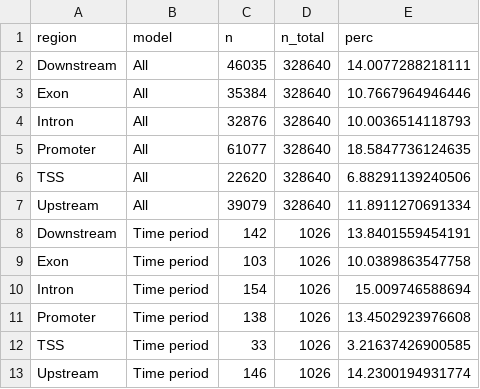
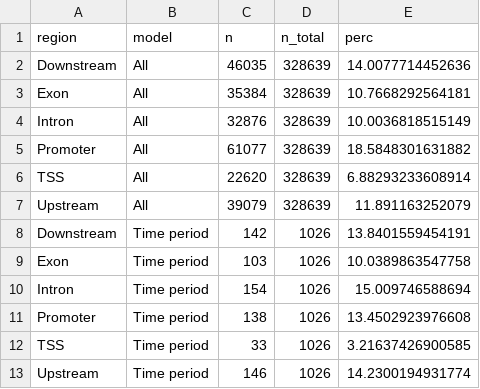
Before and after one commit to rshuhuachen/ms_epi_effort, a CSV file: results/modeloutput/changing/summary_regions_sig_cpgs.csv, drawn as a sheet.

```diff
--- a/results/modeloutput/changing/summary_regions_sig_cpgs.csv
+++ b/results/modeloutput/changing/summary_regions_sig_cpgs.csv
@@ -1,8 +1,8 @@
 region,model,n,n_total,perc
-Downstream,All,46035,328640,14.0077288218111
-Exon,All,35384,328640,10.7667964946446
-Intron,All,32876,328640,10.0036514118793
-Promoter,All,61077,328640,18.5847736124635
-TSS,All,22620,328640,6.88291139240506
-Upstream,All,39079,328640,11.8911270691334
+Downstream,All,46035,328639,14.0077714452636
+Exon,All,35384,328639,10.7668292564181
+Intron,All,32876,328639,10.0036818515149
+Promoter,All,61077,328639,18.5848301631882
+TSS,All,22620,328639,6.88293233608914
+Upstream,All,39079,328639,11.891163252079
 Downstream,Time period,142,1026,13.8401559454191
```
Also changed, not shown: results/annotated/annotated_modeloutput_almostsig_annotated.tsv, results/modeloutput/all_gene_ids_similar.csv, 38 other files.
